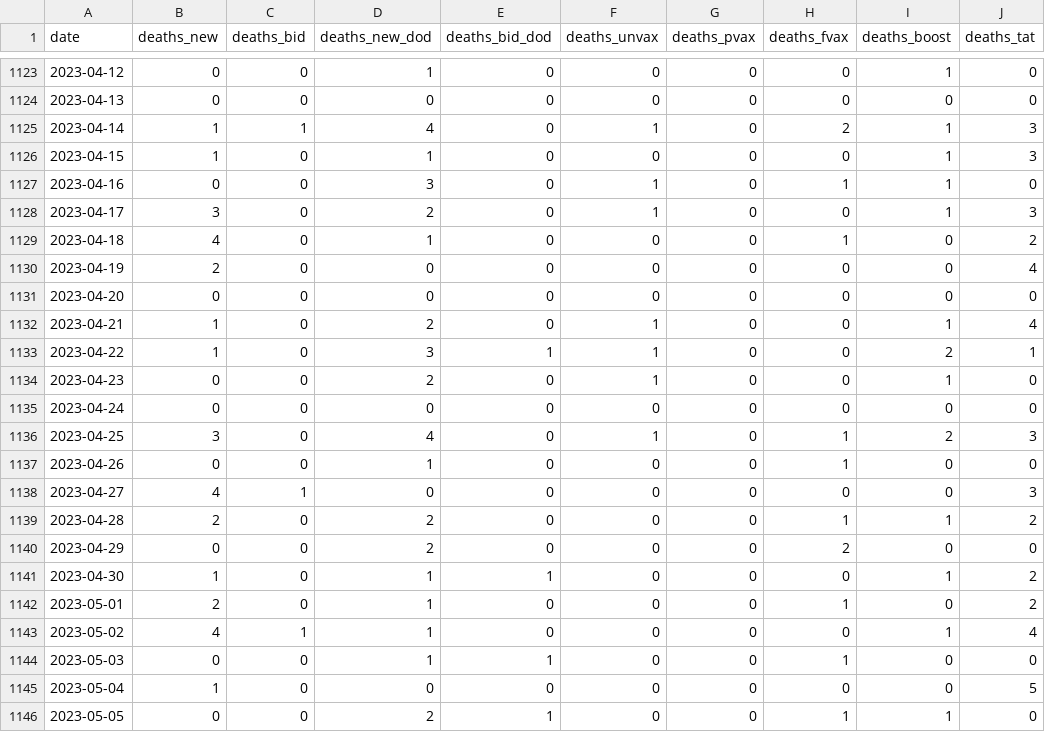
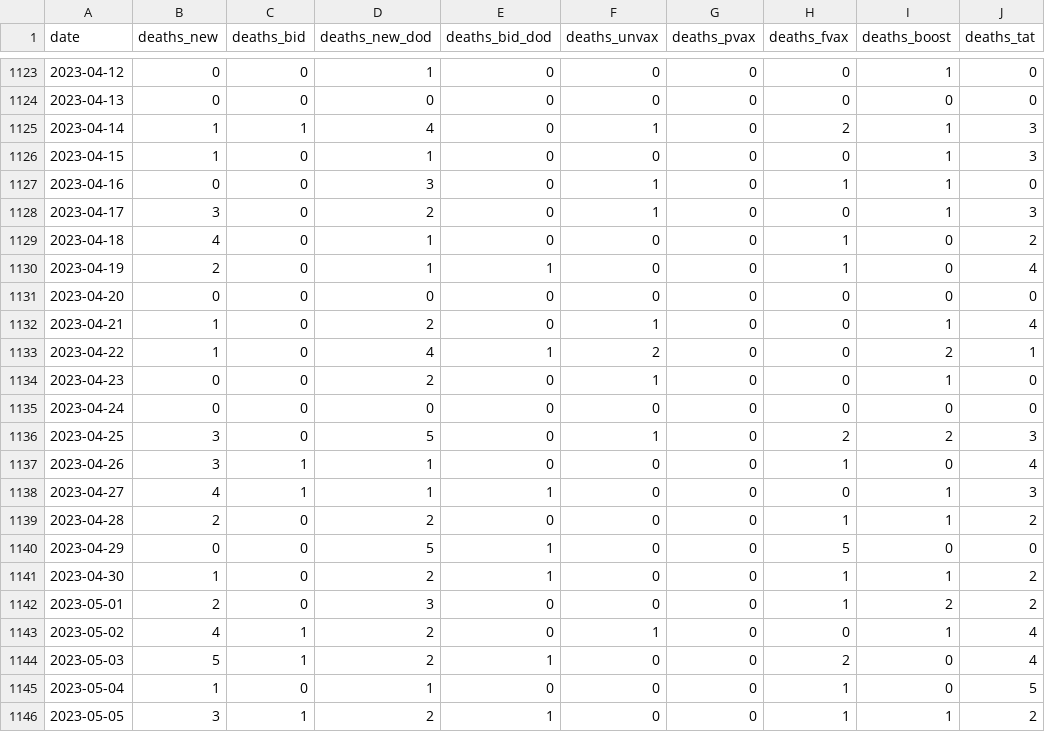
Before and after one commit to MoH-Malaysia/covid19-public, a CSV file: epidemic/deaths_malaysia.csv, drawn as a sheet; only a part is shown, gaps mark what is left out; the diff covers the shown part only.

```diff
--- a/epidemic/deaths_malaysia.csv
+++ b/epidemic/deaths_malaysia.csv
@@ -1129,18 +1129,18 @@ date,deaths_new,deaths_bid,deaths_new_dod,deaths_bid_dod,deaths_unvax,deaths_pva
 2023-04-18,4,0,1,0,0,0,1,0,2
-2023-04-19,2,0,0,0,0,0,0,0,4
+2023-04-19,2,0,1,1,0,0,1,0,4
 2023-04-20,0,0,0,0,0,0,0,0,0
 2023-04-21,1,0,2,0,1,0,0,1,4
-2023-04-22,1,0,3,1,1,0,0,2,1
+2023-04-22,1,0,4,1,2,0,0,2,1
 2023-04-23,0,0,2,0,1,0,0,1,0
 2023-04-24,0,0,0,0,0,0,0,0,0
-2023-04-25,3,0,4,0,1,0,1,2,3
-2023-04-26,0,0,1,0,0,0,1,0,0
-2023-04-27,4,1,0,0,0,0,0,0,3
+2023-04-25,3,0,5,0,1,0,2,2,3
+2023-04-26,3,1,1,0,0,0,1,0,4
+2023-04-27,4,1,1,1,0,0,0,1,3
 2023-04-28,2,0,2,0,0,0,1,1,2
-2023-04-29,0,0,2,0,0,0,2,0,0
-2023-04-30,1,0,1,1,0,0,0,1,2
-2023-05-01,2,0,1,0,0,0,1,0,2
-2023-05-02,4,1,1,0,0,0,0,1,4
-2023-05-03,0,0,1,1,0,0,1,0,0
-2023-05-04,1,0,0,0,0,0,0,0,5
-2023-05-05,0,0,2,1,0,0,1,1,0
+2023-04-29,0,0,5,1,0,0,5,0,0
+2023-04-30,1,0,2,1,0,0,1,1,2
+2023-05-01,2,0,3,0,0,0,1,2,2
+2023-05-02,4,1,2,0,1,0,0,1,4
+2023-05-03,5,1,2,1,0,0,2,0,4
+2023-05-04,1,0,1,0,0,0,1,0,5
+2023-05-05,3,1,2,1,0,0,1,1,2
```
Also changed, not shown: 6 added rows and 33 edited cells elsewhere in this file, epidemic/cases_age.csv, epidemic/cases_malaysia.csv, 7 other files.
